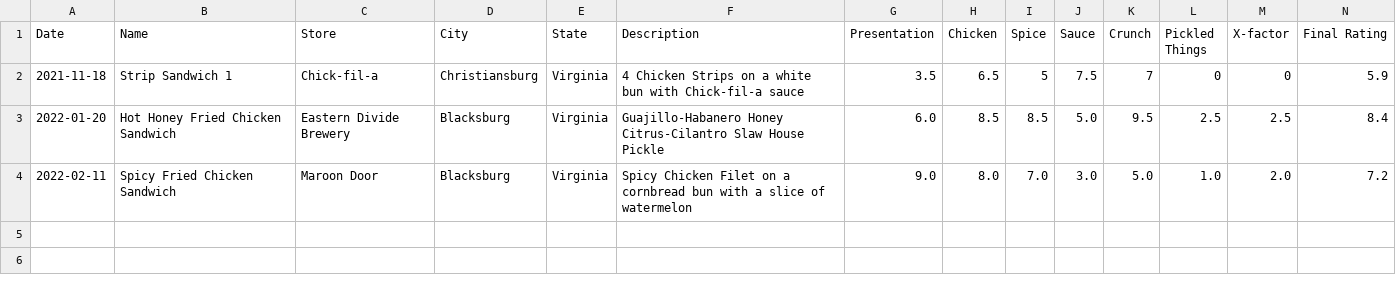
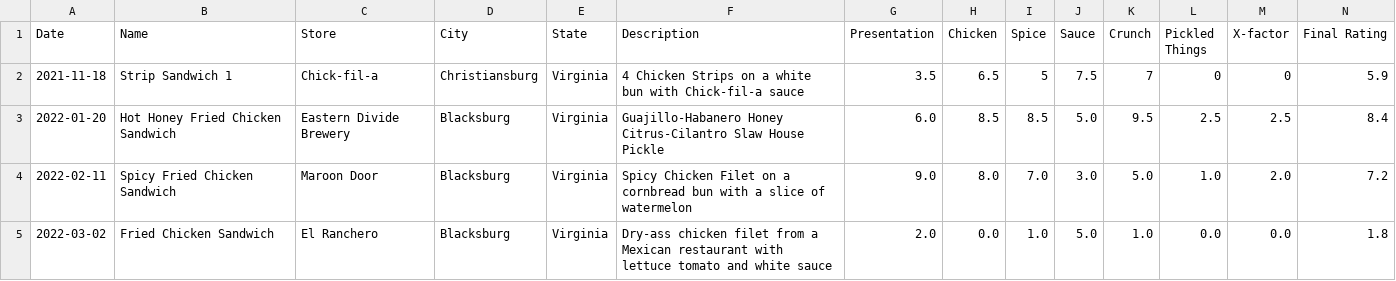
Before and after one commit to chicken-sando/chicken-sando, a CSV file: rankings.csv, drawn as a sheet.

Commit message:
worst chicken sandwich

```diff
--- a/rankings.csv
+++ b/rankings.csv
@@ -4 +4,2 @@ Date, Name, Store, City, State, Description, Presentation, Chicken, Spice, Sauce
 2022-02-11, Spicy Fried Chicken Sandwich, Maroon Door, Blacksburg, Virginia, Spicy Chicken Filet on a cornbread bun with a slice of watermelon, 9.0, 8.0, 7.0, 3.0, 5.0, 1.0, 2.0, 7.2
+2022-03-02, Fried Chicken Sandwich, El Ranchero, Blacksburg, Virginia, Dry-ass chicken filet from a Mexican restaurant with lettuce tomato and white sauce, 2.0, 0.0, 1.0, 5.0, 1.0, 0.0, 0.0, 1.8
```
Also changed, not shown: 1 other file.
